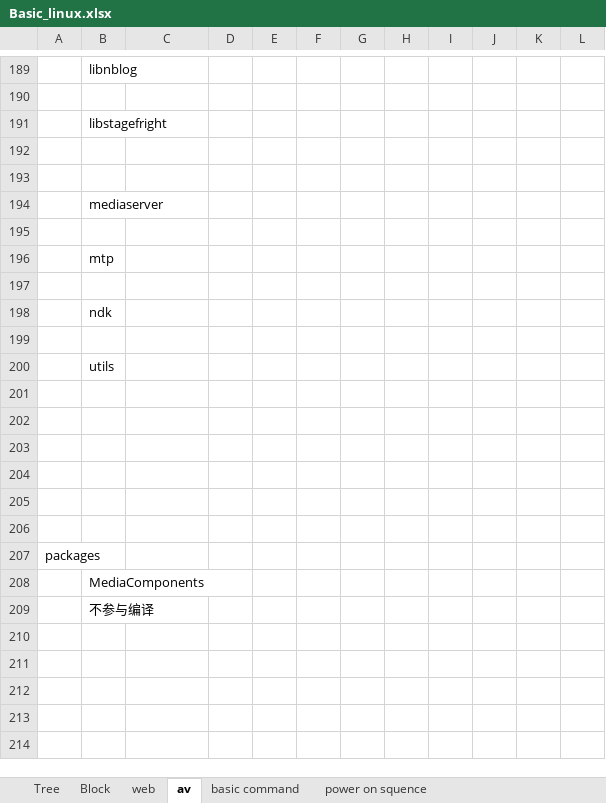
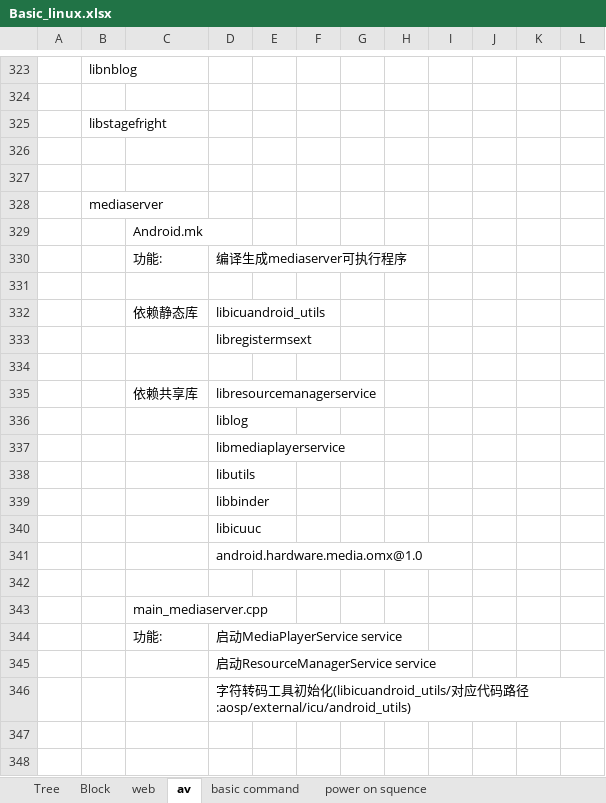
Before and after one commit to EricWHL/Study, an Excel workbook: Android/framework/Basic_linux.xlsx, sheet av, drawn as a sheet; only a part is shown, gaps mark what is left out; the shorter side is filled out with more unchanged rows; values as stored, in another font and other column widths than the file's, no cell formats; the diff covers the shown part only; the diff names each change by its address in the sheet, - before the commit and + after, or states it on an @@ line.

```diff
--- a/Android/framework/Basic_linux.xlsx (sheet av)
+++ b/Android/framework/Basic_linux.xlsx (sheet av)
+row 329:  |  | Android.mk
+row 330:  |  | 功能: | 编译生成mediaserver可执行程序
+row 331: (empty)
+row 332:  |  | 依赖静态库 | libicuandroid_utils
+row 333:  |  |  | libregistermsext
+row 334: (empty)
+row 335:  |  | 依赖共享库 | libresourcemanagerservice
+row 336:  |  |  | liblog
+row 337:  |  |  | libmediaplayerservice
+row 338:  |  |  | libutils
+row 339:  |  |  | libbinder
+row 340:  |  |  | libicuuc
+row 341:  |  |  | android.hardware.media.omx@1.0
+row 342: (empty)
+row 343:  |  | main_mediaserver.cpp
+row 344:  |  | 功能: | 启动MediaPlayerService service
+row 345:  |  |  | 启动ResourceManagerService service
+row 346:  |  |  | 字符转码工具初始化(libicuandroid_utils/对应代码路径:aosp/external/icu/android_utils)
+row 347: (empty)
+row 348: (empty)
```
Also changed, not shown: 183 added rows elsewhere in this sheet, other sheet tabs, cell formats, charts or pictures.
